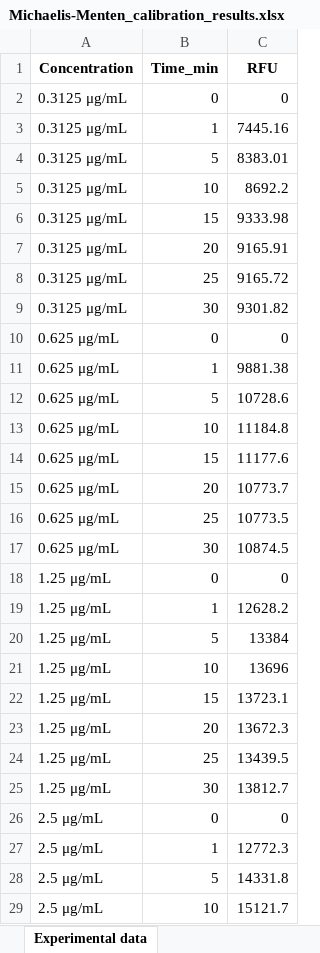
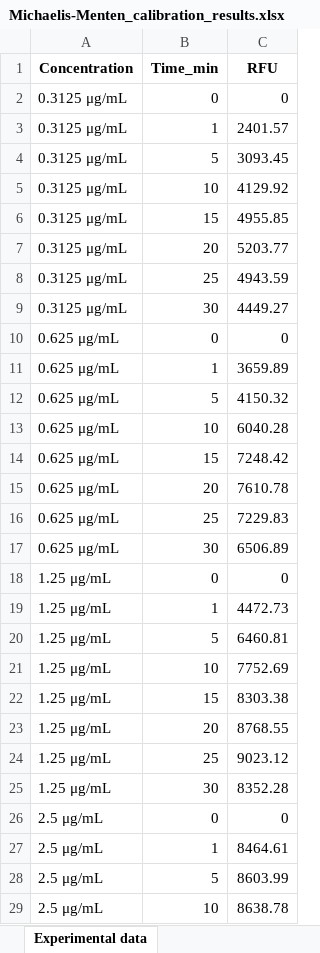
Before and after one commit to hyacinth1126/protease-simulator-3, an Excel workbook: Michaelis-Menten_calibration_results.xlsx, sheet Experimental data, drawn as a sheet; only a part is shown; values as stored, in another font and other column widths than the file's, no borders; the diff covers the shown part only; the diff names each change by its address in the sheet, - before the commit and + after, or states it on an @@ line.

```diff
--- a/Michaelis-Menten_calibration_results.xlsx (sheet Experimental data)
+++ b/Michaelis-Menten_calibration_results.xlsx (sheet Experimental data)
-C3 (RFU): 7445.16
+C3 (RFU): 2401.57
-C4 (RFU): 8383.01
+C4 (RFU): 3093.45
-C5 (RFU): 8692.2
+C5 (RFU): 4129.92
-C6 (RFU): 9333.98
+C6 (RFU): 4955.85
-C7 (RFU): 9165.91
+C7 (RFU): 5203.77
-C8 (RFU): 9165.72
+C8 (RFU): 4943.59
-C9 (RFU): 9301.82
+C9 (RFU): 4449.27
-C11 (RFU): 9881.38
+C11 (RFU): 3659.89
-C12 (RFU): 10728.6
+C12 (RFU): 4150.32
-C13 (RFU): 11184.8
+C13 (RFU): 6040.28
-C14 (RFU): 11177.6
+C14 (RFU): 7248.42
-C15 (RFU): 10773.7
+C15 (RFU): 7610.78
-C16 (RFU): 10773.5
+C16 (RFU): 7229.83
-C17 (RFU): 10874.5
+C17 (RFU): 6506.89
-C19 (RFU): 12628.2
+C19 (RFU): 4472.73
-C20 (RFU): 13384
+C20 (RFU): 6460.81
-C21 (RFU): 13696
+C21 (RFU): 7752.69
-C22 (RFU): 13723.1
+C22 (RFU): 8303.38
-C23 (RFU): 13672.3
+C23 (RFU): 8768.55
-C24 (RFU): 13439.5
+C24 (RFU): 9023.12
-C25 (RFU): 13812.7
+C25 (RFU): 8352.28
-C27 (RFU): 12772.3
+C27 (RFU): 8464.61
-C28 (RFU): 14331.8
+C28 (RFU): 8603.99
-C29 (RFU): 15121.7
+C29 (RFU): 8638.78
```
Also changed, not shown: 11 edited cells elsewhere in this sheet, sheet Time–FLU Interpolated curves, sheet Model simulation input, sheet Normalization results, sheet Fit results, other sheet tabs, 2 other files.
